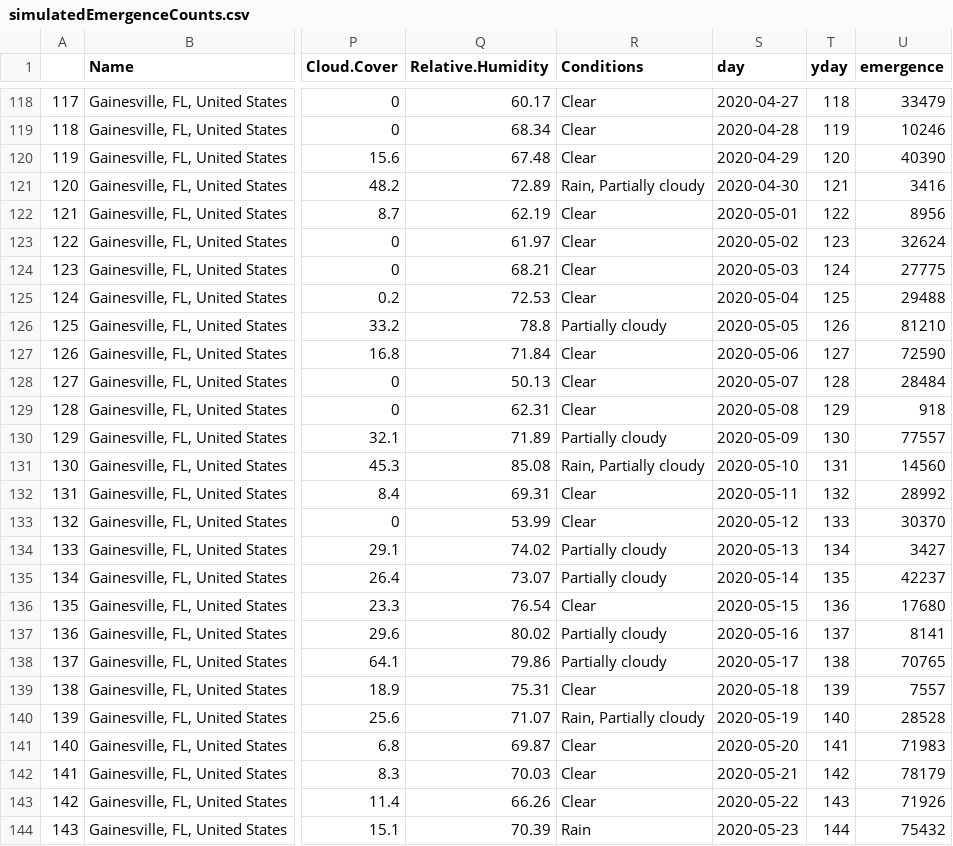
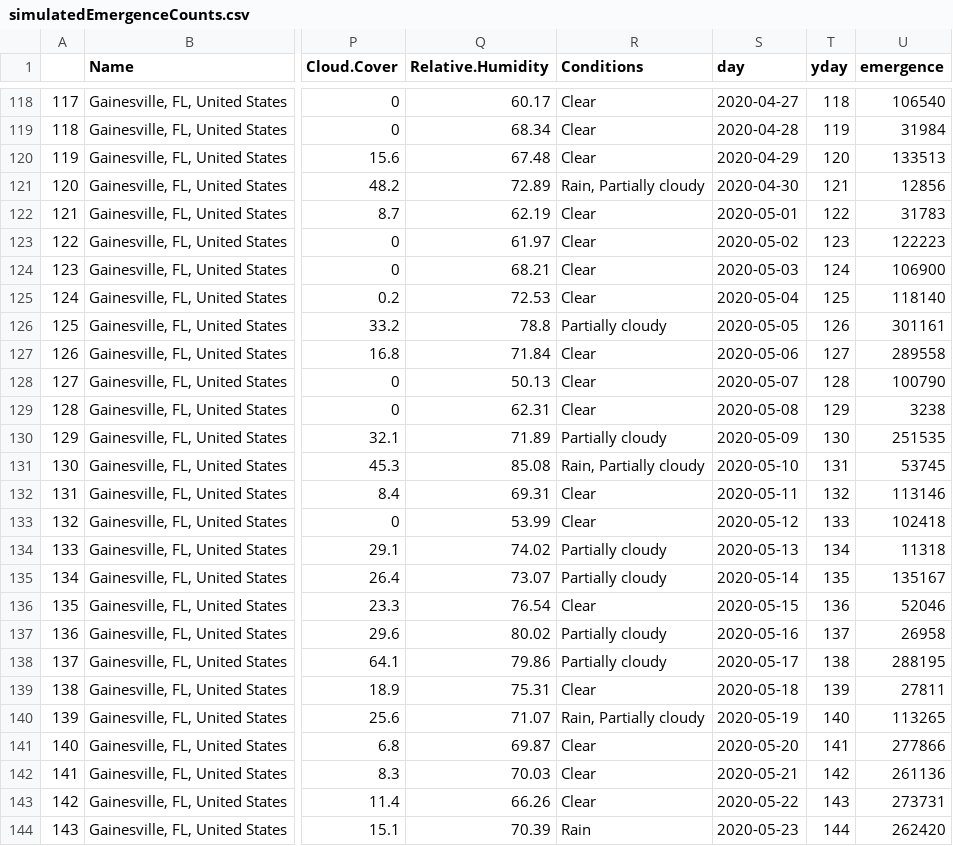
Before and after one commit to cjcampbell/BatCastModel, a CSV file: data/simulatedEmergenceCounts.csv, drawn as a sheet; only a part is shown, gaps mark what is left out; the diff covers the shown part only; the diff names each change by its address in the sheet, - before the commit and + after, or states it on an @@ line.

Commit message:
Update simulatedEmergenceCounts.csv

```diff
--- a/data/simulatedEmergenceCounts.csv
+++ b/data/simulatedEmergenceCounts.csv
-U118 (emergence): 33479
+U118 (emergence): 106540
-U119 (emergence): 10246
+U119 (emergence): 31984
-U120 (emergence): 40390
+U120 (emergence): 133513
-U121 (emergence): 3416
+U121 (emergence): 12856
-U122 (emergence): 8956
+U122 (emergence): 31783
-U123 (emergence): 32624
+U123 (emergence): 122223
-U124 (emergence): 27775
+U124 (emergence): 106900
-U125 (emergence): 29488
+U125 (emergence): 118140
-U126 (emergence): 81210
+U126 (emergence): 301161
-U127 (emergence): 72590
+U127 (emergence): 289558
-U128 (emergence): 28484
+U128 (emergence): 100790
-U129 (emergence): 918
+U129 (emergence): 3238
-U130 (emergence): 77557
+U130 (emergence): 251535
-U131 (emergence): 14560
+U131 (emergence): 53745
-U132 (emergence): 28992
+U132 (emergence): 113146
-U133 (emergence): 30370
+U133 (emergence): 102418
-U134 (emergence): 3427
+U134 (emergence): 11318
-U135 (emergence): 42237
+U135 (emergence): 135167
-U136 (emergence): 17680
+U136 (emergence): 52046
-U137 (emergence): 8141
+U137 (emergence): 26958
-U138 (emergence): 70765
+U138 (emergence): 288195
-U139 (emergence): 7557
+U139 (emergence): 27811
-U140 (emergence): 28528
+U140 (emergence): 113265
-U141 (emergence): 71983
+U141 (emergence): 277866
-U142 (emergence): 78179
+U142 (emergence): 261136
-U143 (emergence): 71926
+U143 (emergence): 273731
-U144 (emergence): 75432
+U144 (emergence): 262420
```
Also changed, not shown: 82 edited cells elsewhere in this file.
